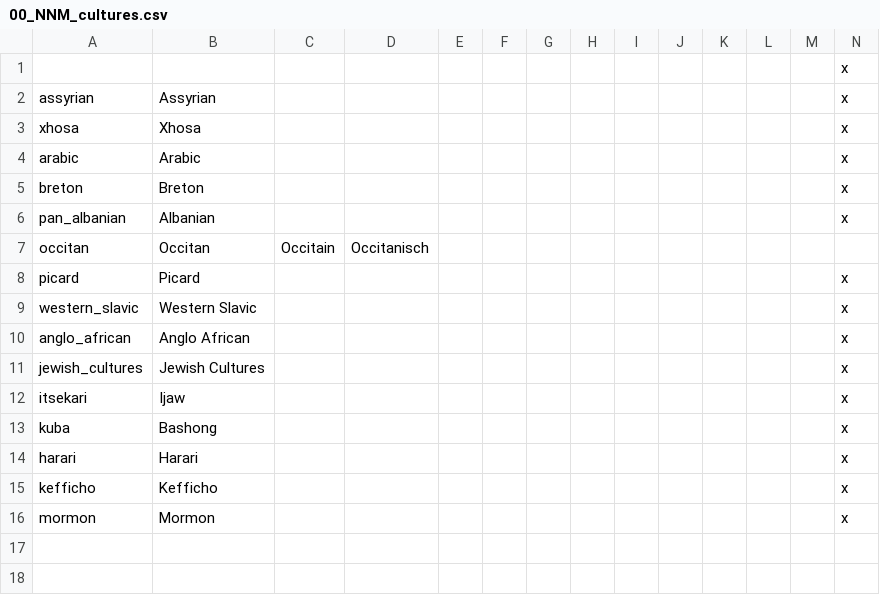
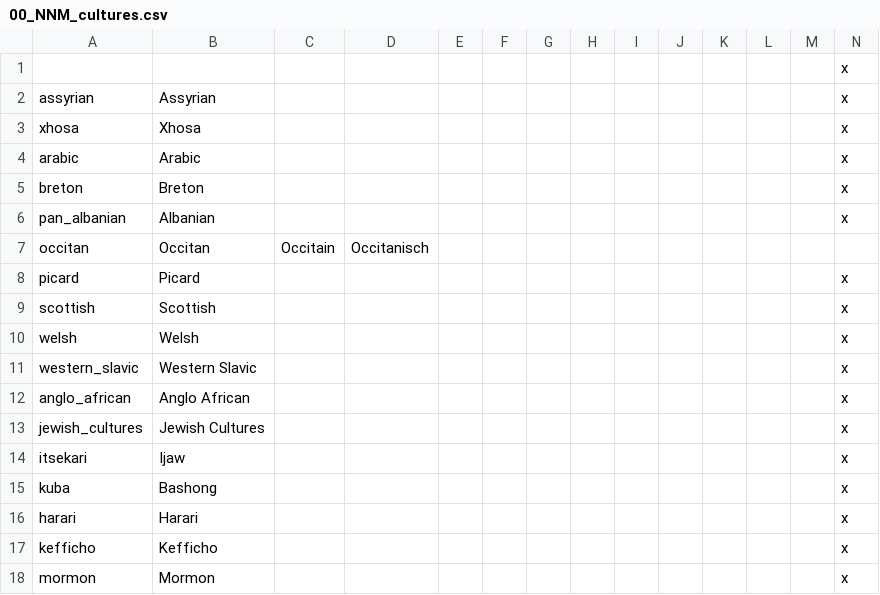
Before and after one commit to vic2mod/ParadoxPlazaMod, a CSV file: ParadoxPlazaMod/localisation/00_NNM_cultures.csv, drawn as a sheet; only a part is shown; rows hold the shown columns only; the diff names each change by its address in the sheet, - before the commit and + after, or states it on an @@ line.

Commit message:
Update 00_NNM_cultures.csv

```diff
--- a/ParadoxPlazaMod/localisation/00_NNM_cultures.csv
+++ b/ParadoxPlazaMod/localisation/00_NNM_cultures.csv
+row 9: scottish | Scottish |  |  |  |  |  |  |  |  |  |  |  | x
+row 10: welsh | Welsh |  |  |  |  |  |  |  |  |  |  |  | x
```
